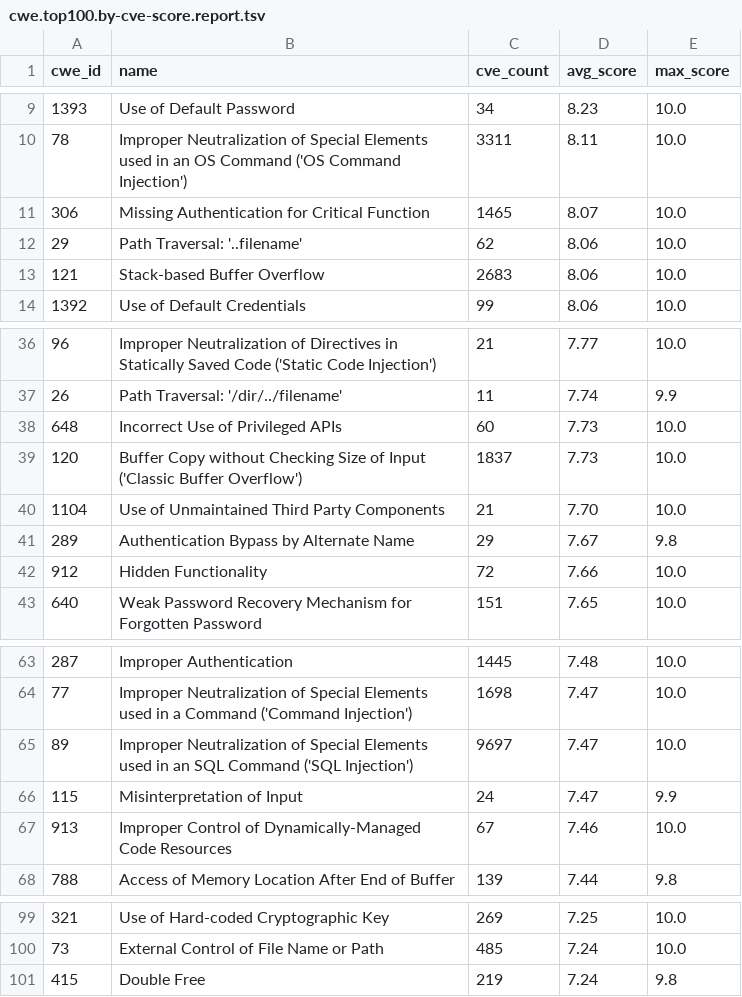
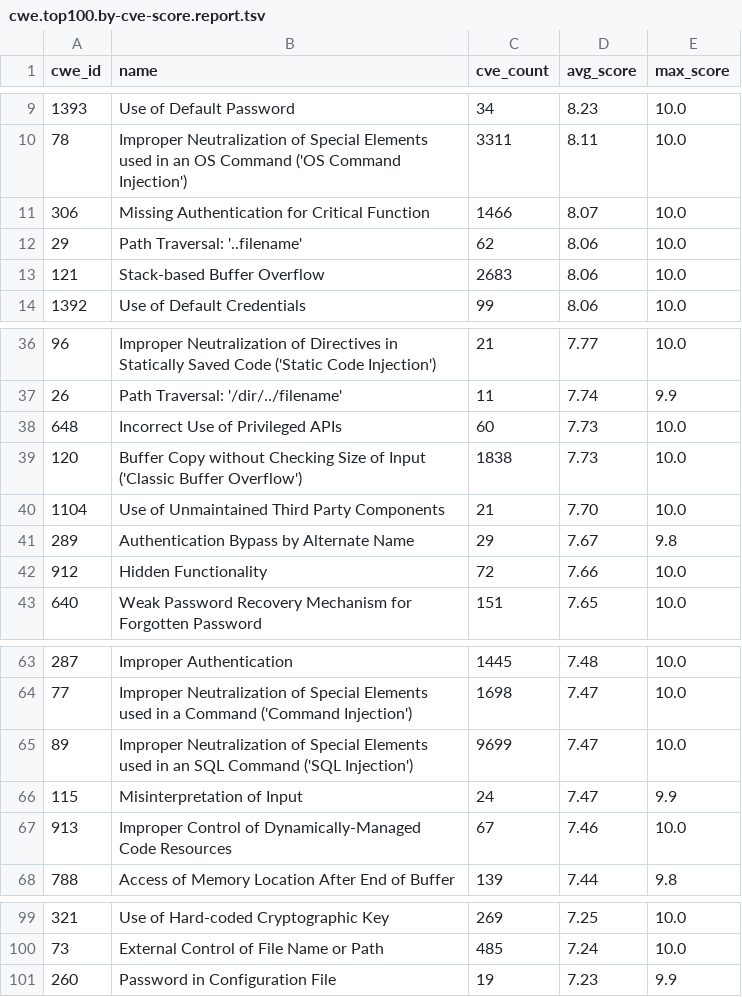
Before and after one commit to x-cmd/cve, a TSV file: report/cwe.top100.by-cve-score.report.tsv, drawn as a sheet; only a part is shown, gaps mark what is left out.

Commit message:
data: refresh cve/cwe reports + inlined README (data 2026-08-12)

```diff
--- a/report/cwe.top100.by-cve-score.report.tsv
+++ b/report/cwe.top100.by-cve-score.report.tsv
@@ -10,3 +10,3 @@ cwe_id	name	cve_count	avg_score	max_score
 78	Improper Neutralization of Special Elements used in an OS Command ('OS Command Injection')	3311	8.11	10.0
-306	Missing Authentication for Critical Function	1465	8.07	10.0
+306	Missing Authentication for Critical Function	1466	8.07	10.0
 29	Path Traversal: '..filename'	62	8.06	10.0
@@ -38,3 +38,3 @@ cwe_id	name	cve_count	avg_score	max_score
 648	Incorrect Use of Privileged APIs	60	7.73	10.0
-120	Buffer Copy without Checking Size of Input ('Classic Buffer Overflow')	1837	7.73	10.0
+120	Buffer Copy without Checking Size of Input ('Classic Buffer Overflow')	1838	7.73	10.0
 1104	Use of Unmaintained Third Party Components	21	7.70	10.0
@@ -64,3 +64,3 @@ cwe_id	name	cve_count	avg_score	max_score
 77	Improper Neutralization of Special Elements used in a Command ('Command Injection')	1698	7.47	10.0
-89	Improper Neutralization of Special Elements used in an SQL Command ('SQL Injection')	9697	7.47	10.0
+89	Improper Neutralization of Special Elements used in an SQL Command ('SQL Injection')	9699	7.47	10.0
 115	Misinterpretation of Input	24	7.47	9.9
@@ -100,2 +100,2 @@ cwe_id	name	cve_count	avg_score	max_score
 73	External Control of File Name or Path	485	7.24	10.0
-415	Double Free	219	7.24	9.8
+260	Password in Configuration File	19	7.23	9.9
```
Also changed, not shown: report/cve.report.tsv, report/cwe.top100.by-cve-count.report.tsv, 6 other files.
